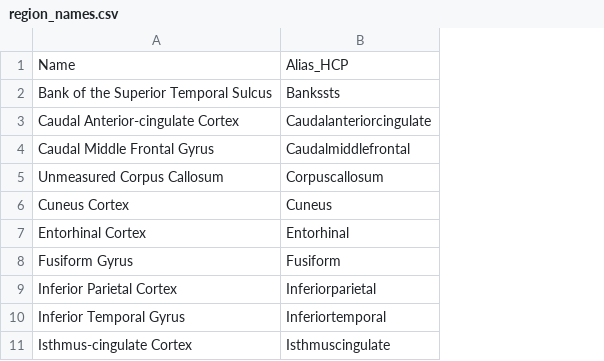
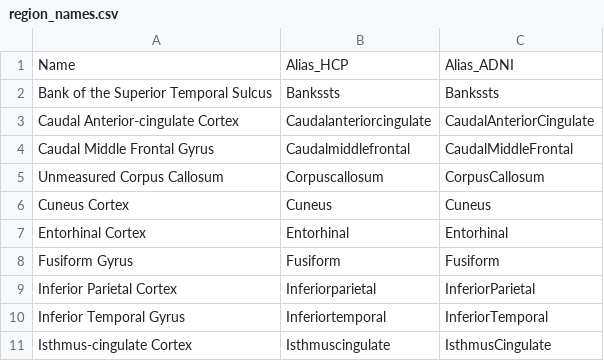
Before and after one commit to oytundemirbilek/avicortex, a CSV file: avicortex/data/region_names.csv, drawn as a sheet; only a part is shown; the diff names each change by its address in the sheet, - before the commit and + after, or states it on an @@ line.

Commit message:
Added builder and dataset class for ADNI

```diff
--- a/avicortex/data/region_names.csv
+++ b/avicortex/data/region_names.csv
+column C, rows 1-11: Alias_ADNI | Bankssts | CaudalAnteriorCingulate | CaudalMiddleFrontal | CorpusCallosum | Cuneus | Entorhinal | Fusiform | InferiorParietal | InferiorTemporal | IsthmusCingulate
```
Also changed, not shown: 3 other files.
